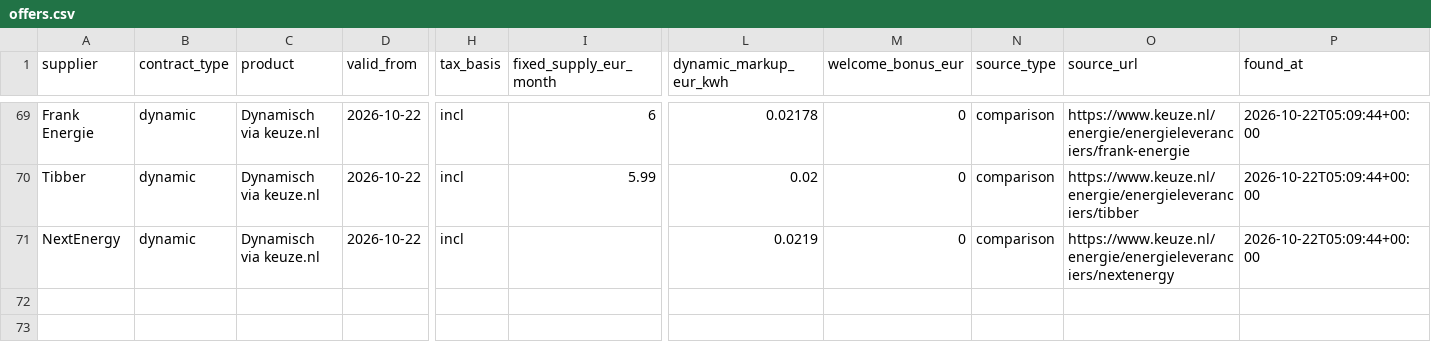
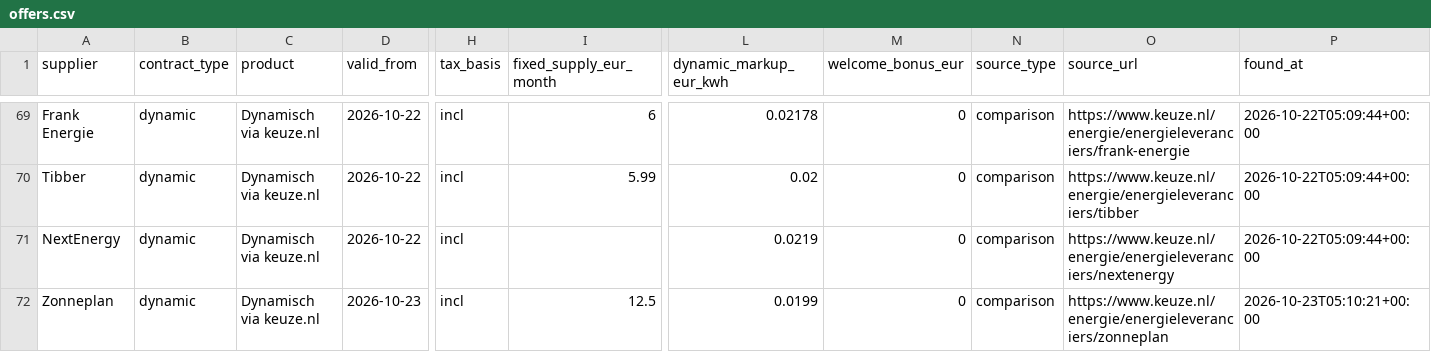
Before and after one commit to TurquoiseStrike/wolfheze-energy, a CSV file: data/offers.csv, drawn as a sheet; only a part is shown, gaps mark what is left out; rows hold the shown columns only; the diff names each change by its address in the sheet, - before the commit and + after, or states it on an @@ line.

```diff
--- a/data/offers.csv
+++ b/data/offers.csv
+row 72: Zonneplan | dynamic | Dynamisch via keuze.nl | 2026-10-23 | incl | 12.5 | 0.0199 | 0 | comparison | https://www.keuze.nl/energie/energieleveranciers/zonneplan | 2026-10-23T05:10:21+00:00
```
Also changed, not shown: data/checks.csv, data/forecasts.csv, 1 other file.
